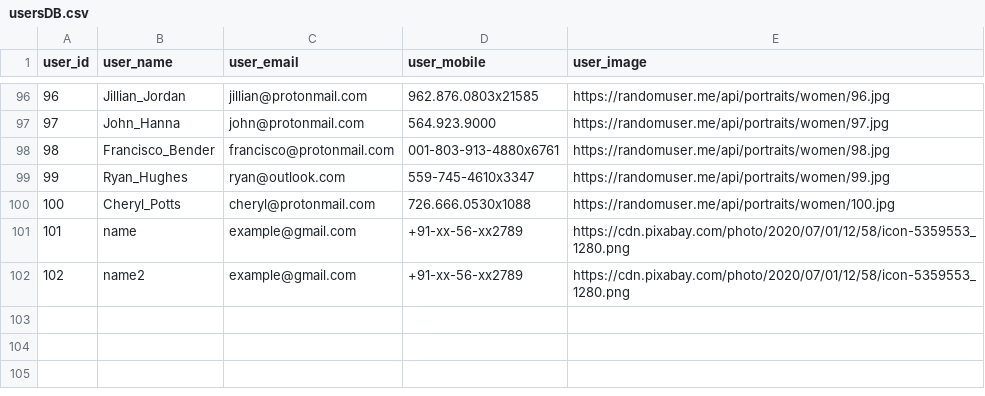
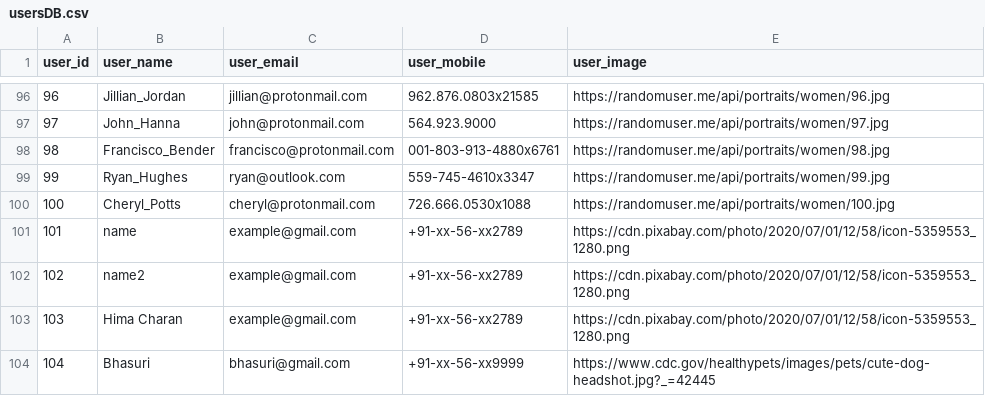
Before and after one commit to VishwanthBarma/product_grid, a CSV file: backend/gridDB/usersDB.csv, drawn as a sheet; only a part is shown, gaps mark what is left out.

```diff
--- a/backend/gridDB/usersDB.csv
+++ b/backend/gridDB/usersDB.csv
@@ -102 +102,3 @@ user_id,user_name,user_email,user_mobile,user_image
 102,name2,example@gmail.com,+91-xx-56-xx2789,https://cdn.pixabay.com/photo/2020/07/01/12/58/icon-5359553_1280.png
+103,Hima Charan,example@gmail.com,+91-xx-56-xx2789,https://cdn.pixabay.com/photo/2020/07/01/12/58/icon-5359553_1280.png
+104,Bhasuri,bhasuri@gmail.com,+91-xx-56-xx9999,https://www.cdc.gov/healthypets/images/pets/cute-dog-headshot.jpg?_=42445
```
Also changed, not shown: backend/gridDB/userProductRelation.csv, 6 other files.
